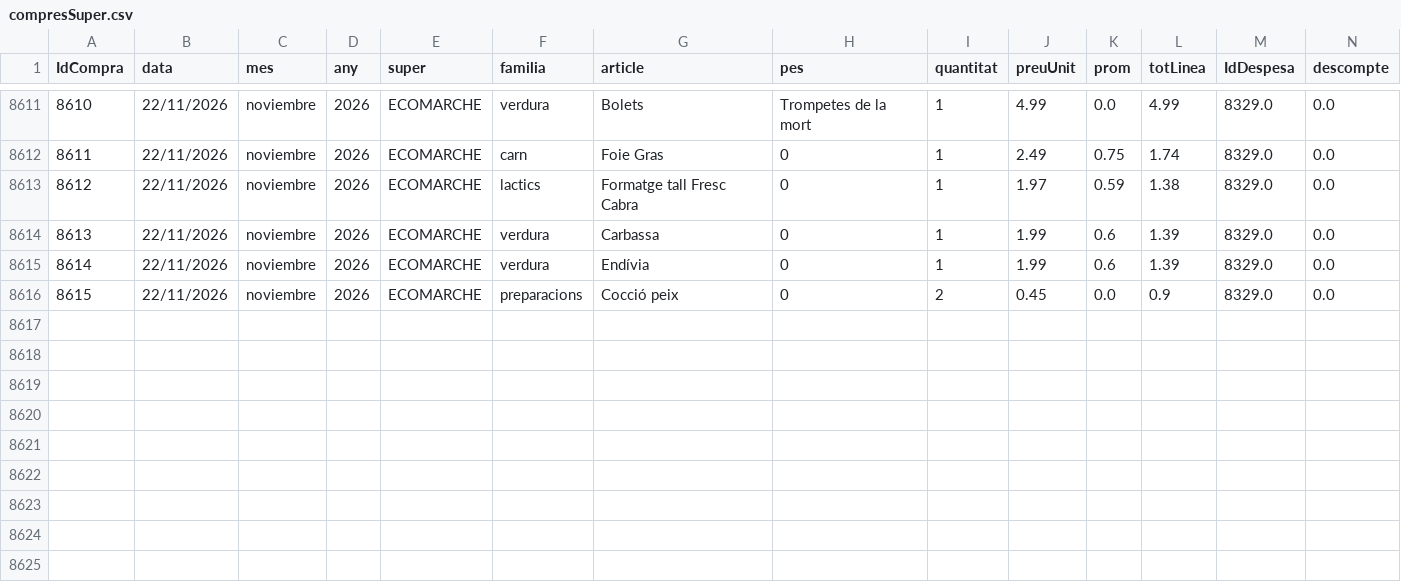
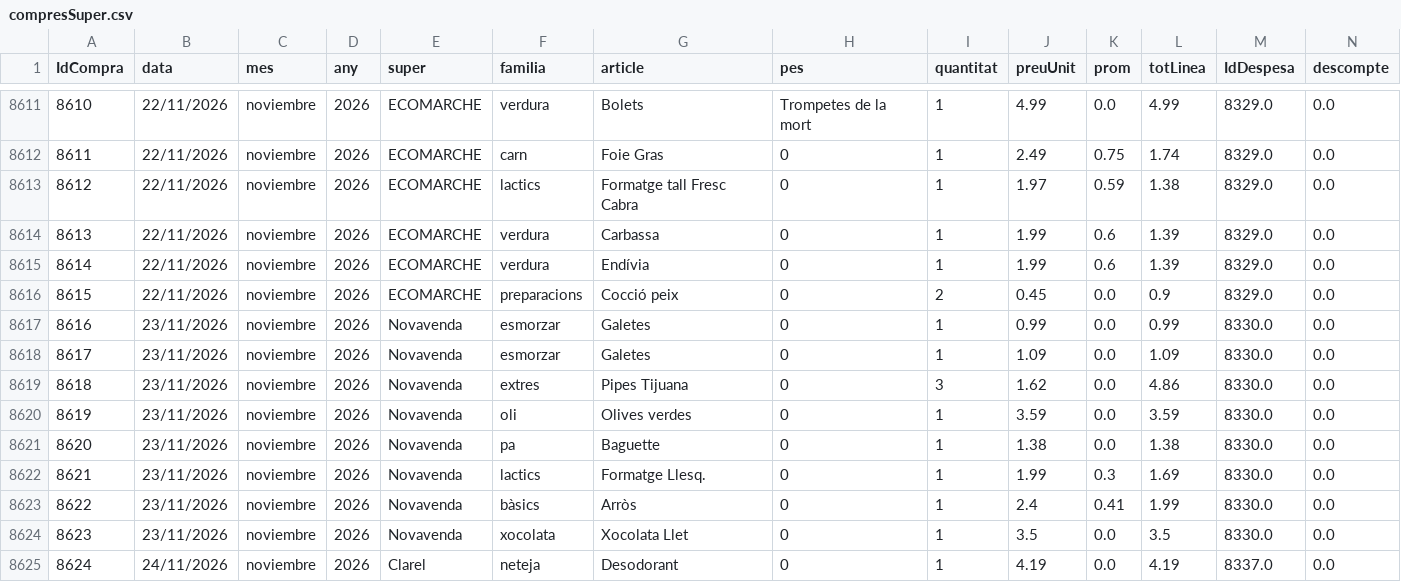
Before and after one commit to enricxic/dashboard-despeses, a CSV file: csv/compresSuper.csv, drawn as a sheet; only a part is shown, gaps mark what is left out; rows hold the shown columns only; the diff names each change by its address in the sheet, - before the commit and + after, or states it on an @@ line.

Commit message:
fix(data): corregir despesa 8337 a 4.19 i eliminar linia duplicada a compresSuper

```diff
--- a/csv/compresSuper.csv
+++ b/csv/compresSuper.csv
+row 8617: 8616 | 23/11/2026 | noviembre | 2026 | Novavenda | esmorzar | Galetes | 0 | 1 | 0.99 | 0.0 | 0.99 | 8330.0 | 0.0
+row 8618: 8617 | 23/11/2026 | noviembre | 2026 | Novavenda | esmorzar | Galetes | 0 | 1 | 1.09 | 0.0 | 1.09 | 8330.0 | 0.0
+row 8619: 8618 | 23/11/2026 | noviembre | 2026 | Novavenda | extres | Pipes Tijuana | 0 | 3 | 1.62 | 0.0 | 4.86 | 8330.0 | 0.0
+row 8620: 8619 | 23/11/2026 | noviembre | 2026 | Novavenda | oli | Olives verdes | 0 | 1 | 3.59 | 0.0 | 3.59 | 8330.0 | 0.0
+row 8621: 8620 | 23/11/2026 | noviembre | 2026 | Novavenda | pa | Baguette | 0 | 1 | 1.38 | 0.0 | 1.38 | 8330.0 | 0.0
+row 8622: 8621 | 23/11/2026 | noviembre | 2026 | Novavenda | lactics | Formatge Llesq. | 0 | 1 | 1.99 | 0.3 | 1.69 | 8330.0 | 0.0
+row 8623: 8622 | 23/11/2026 | noviembre | 2026 | Novavenda | bàsics | Arròs | 0 | 1 | 2.4 | 0.41 | 1.99 | 8330.0 | 0.0
+row 8624: 8623 | 23/11/2026 | noviembre | 2026 | Novavenda | xocolata | Xocolata Llet | 0 | 1 | 3.5 | 0.0 | 3.5 | 8330.0 | 0.0
+row 8625: 8624 | 24/11/2026 | noviembre | 2026 | Clarel | neteja | Desodorant | 0 | 1 | 4.19 | 0.0 | 4.19 | 8337.0 | 0.0
```
Also changed, not shown: csv/despeses.csv.
